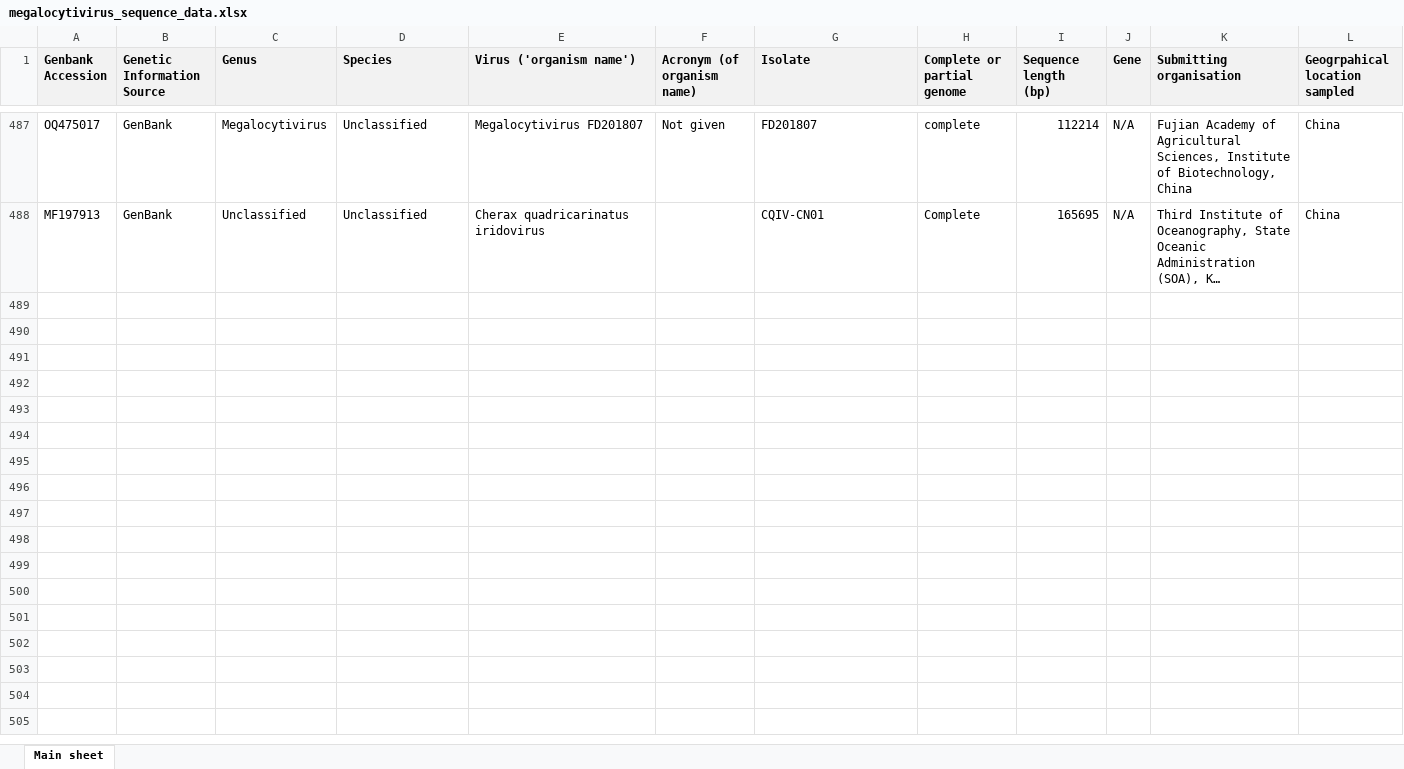
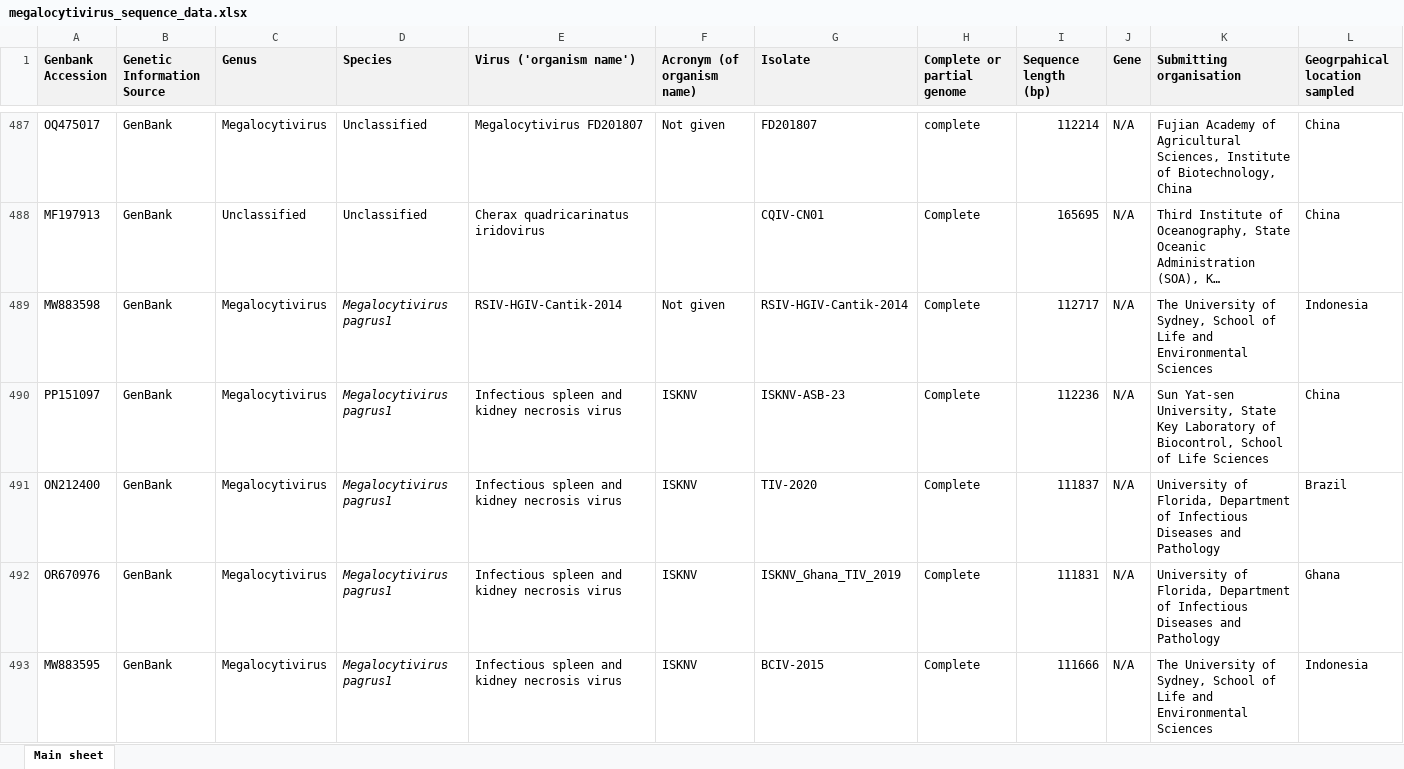
Before and after one commit to PollyHannah/Phylogenomic-study, an Excel workbook: megalocytivirus_sequence_data.xlsx, sheet Main sheet, drawn as a sheet; only a part is shown, gaps mark what is left out; long unchanged cells end in …; values as stored, in another font and other column widths than the file's, no borders; rows hold the shown columns only; the diff covers the shown part only; the diff names each change by its address in the sheet, - before the commit and + after, or states it on an @@ line.

Commit message:
Updated spreadsheet with additional Megalocytivirus genomes now added.

```diff
--- a/megalocytivirus_sequence_data.xlsx (sheet Main sheet)
+++ b/megalocytivirus_sequence_data.xlsx (sheet Main sheet)
+row 489: MW883598 | GenBank | Megalocytivirus | Megalocytivirus pagrus1 | RSIV-HGIV-Cantik-2014 | Not given | RSIV-HGIV-Cantik-2014 | Complete | 112717 | N/A | The University of Sydney, School of Life and Environmental Sciences | Indonesia
+row 490: PP151097 | GenBank | Megalocytivirus | Megalocytivirus pagrus1 | Infectious spleen and kidney necrosis virus | ISKNV | ISKNV-ASB-23 | Complete | 112236 | N/A | Sun Yat-sen University, State Key Laboratory of Biocontrol, School of Life Sciences | China
+row 491: ON212400 | GenBank | Megalocytivirus | Megalocytivirus pagrus1 | Infectious spleen and kidney necrosis virus | ISKNV | TIV-2020 | Complete | 111837 | N/A | University of Florida, Department of Infectious Diseases and Pathology | Brazil
+row 492: OR670976 | GenBank | Megalocytivirus | Megalocytivirus pagrus1 | Infectious spleen and kidney necrosis virus | ISKNV | ISKNV_Ghana_TIV_2019 | Complete | 111831 | N/A | University of Florida, Department of Infectious Diseases and Pathology | Ghana
+row 493: MW883595 | GenBank | Megalocytivirus | Megalocytivirus pagrus1 | Infectious spleen and kidney necrosis virus | ISKNV | BCIV-2015 | Complete | 111666 | N/A | The University of Sydney, School of Life and Environmental Sciences | Indonesia
```
Also changed, not shown: 21 added rows elsewhere in this sheet.
